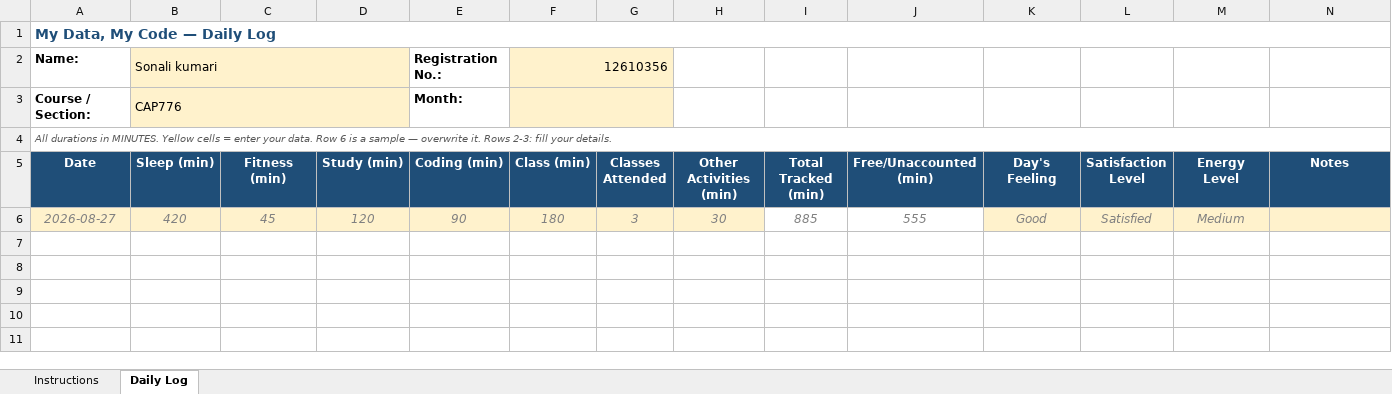
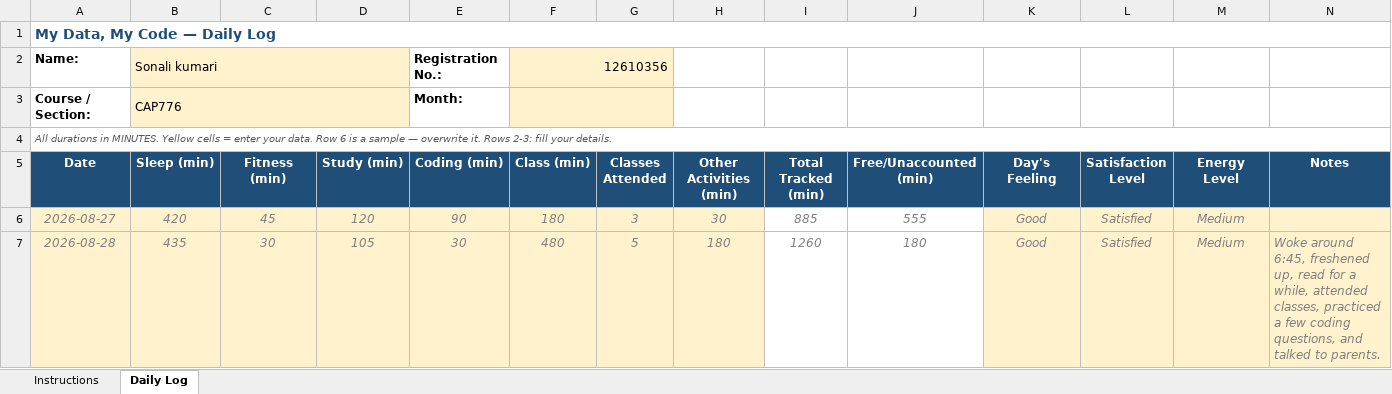
Before and after one commit to KumariSona-3010/CAP776, an Excel workbook: 12610356.xlsx, sheet Daily Log, drawn as a sheet; values as stored, in another font and other column widths than the file's, no borders; conditional formats not drawn; the diff names each change by its address in the sheet, - before the commit and + after, or states it on an @@ line.

Commit message:
Update daily activity

```diff
--- a/12610356.xlsx (sheet Daily Log)
+++ b/12610356.xlsx (sheet Daily Log)
+row 7: 2026-08-28 | 435 | 30 | 105 | 30 | 480 | 5 | 180 | 1260 | 180 | Good | Satisfied | Medium | Woke around 6:45, freshened up, read for a while, attended classes, practiced a few coding questions, and talked to parents.
```
